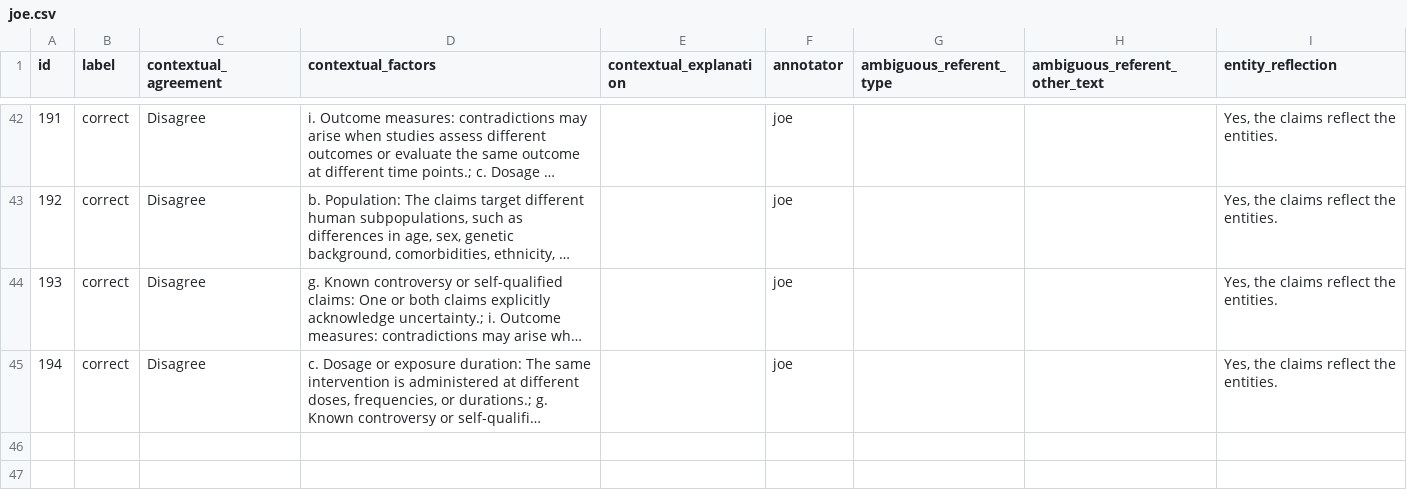
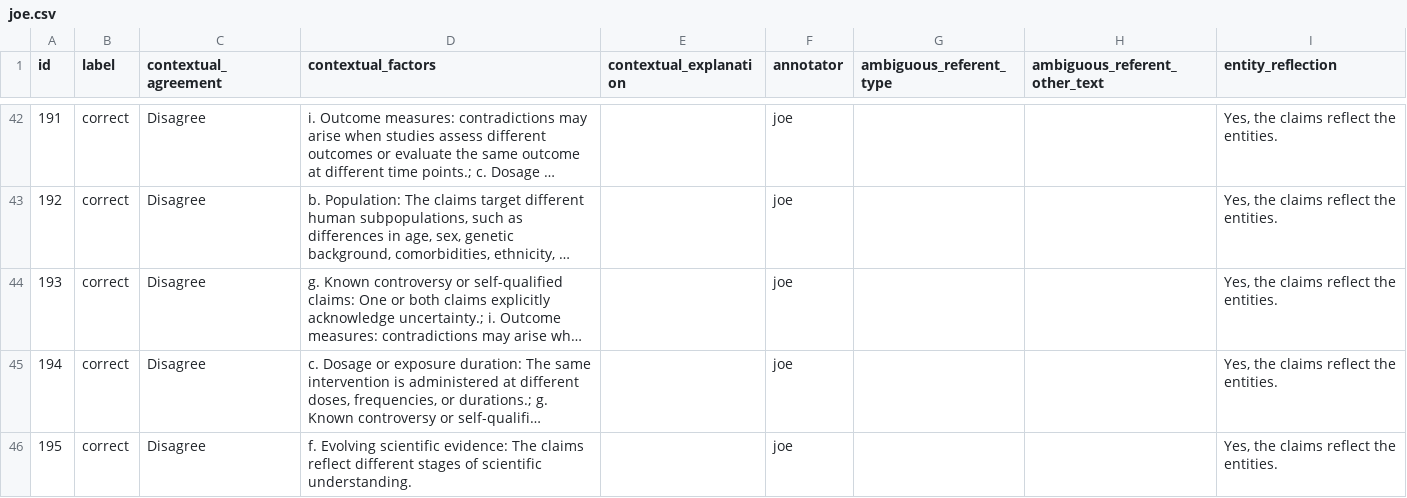
Before and after one commit to MengfeiLan/Annotation_Drug_Disease_Con, a CSV file: annotations/joe.csv, drawn as a sheet; only a part is shown, gaps mark what is left out; long unchanged cells end in …; the diff names each change by its address in the sheet, - before the commit and + after, or states it on an @@ line.

Commit message:
Update annotations

```diff
--- a/annotations/joe.csv
+++ b/annotations/joe.csv
+row 46: 195 | correct | Disagree | f. Evolving scientific evidence: The claims reflect different stages of scientific understanding. |  | joe |  |  | Yes, the claims reflect the entities.
```
